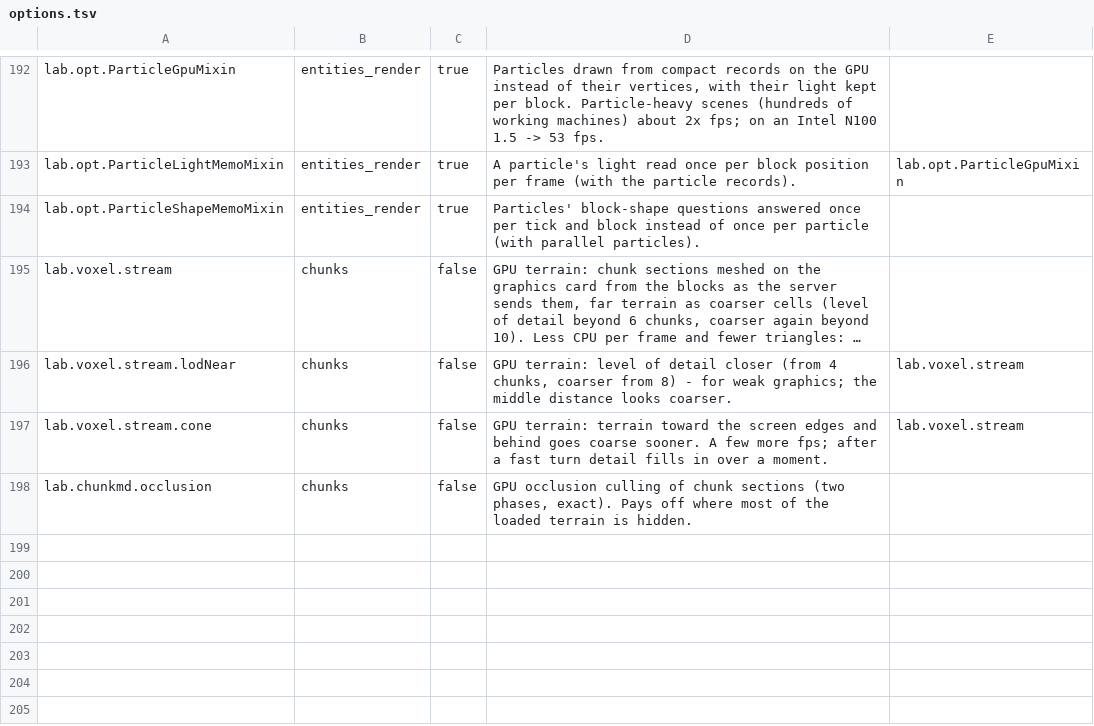
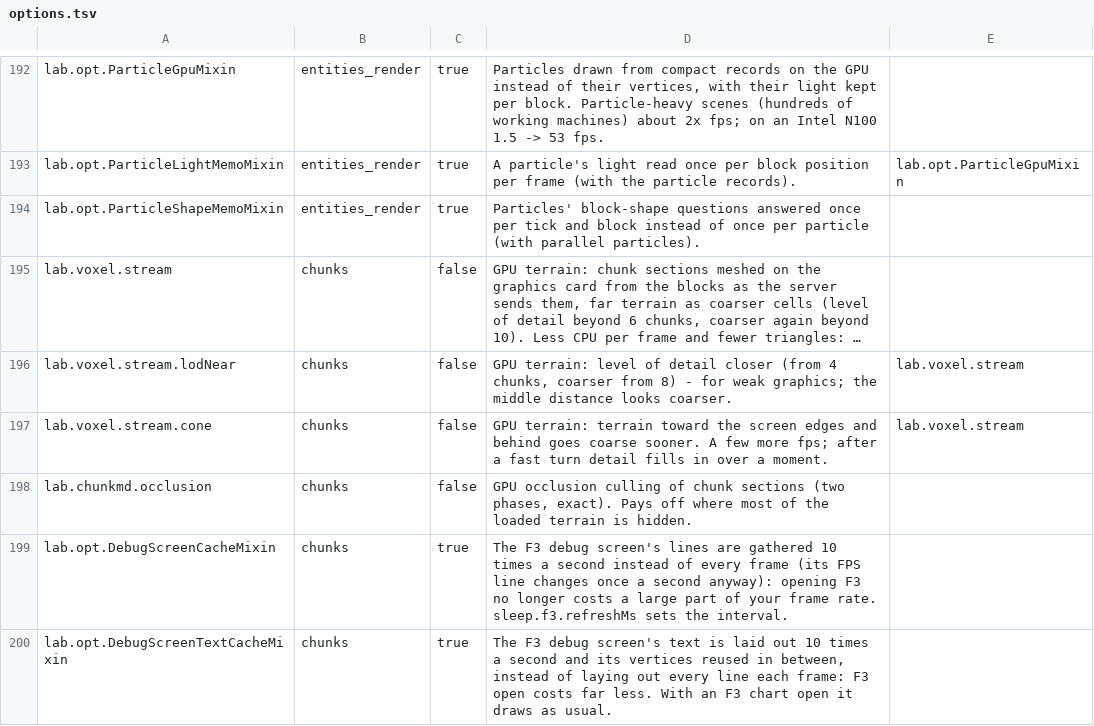
Before and after one commit to ha7gawa/sleepium, a TSV file: src/main/resources/assets/sleepium/options.tsv, drawn as a sheet; only a part is shown, gaps mark what is left out; long unchanged cells end in ….

```diff
--- a/src/main/resources/assets/sleepium/options.tsv
+++ b/src/main/resources/assets/sleepium/options.tsv
@@ -198 +198,3 @@ lab.voxel.stream.cone	chunks	false	GPU terrain: terrain toward the screen edges
 lab.chunkmd.occlusion	chunks	false	GPU occlusion culling of chunk sections (two phases, exact). Pays off where most of the loaded terrain is hidden.	
+lab.opt.DebugScreenCacheMixin	chunks	true	The F3 debug screen's lines are gathered 10 times a second instead of every frame (its FPS line changes once a second anyway): opening F3 no longer costs a large part of your frame rate. sleep.f3.refreshMs sets the interval.	
+lab.opt.DebugScreenTextCacheMixin	chunks	true	The F3 debug screen's text is laid out 10 times a second and its vertices reused in between, instead of laying out every line each frame: F3 open costs far less. With an F3 chart open it draws as usual.	
```
Also changed, not shown: 7 other files.
